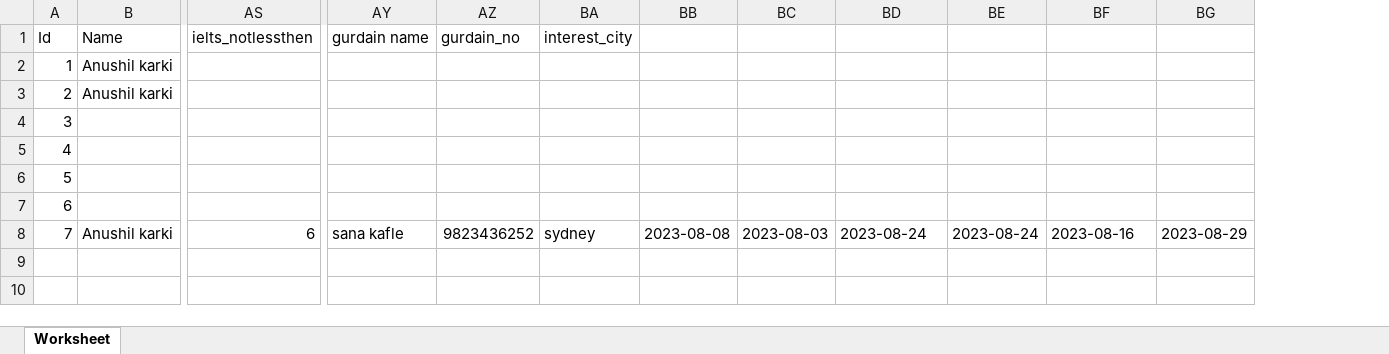
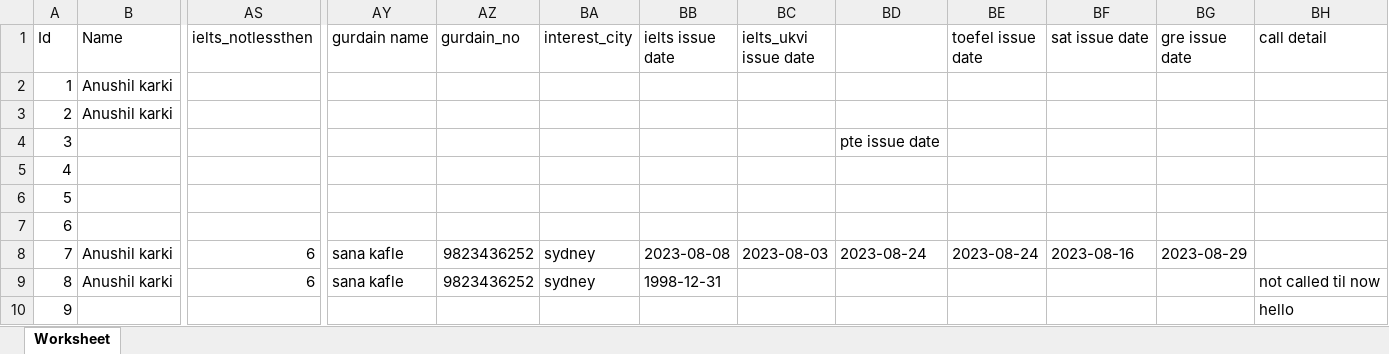
Before and after one commit to AnushilKarki/laravel, an Excel workbook: public/studentdata.xlsx, sheet Worksheet, drawn as a sheet; only a part is shown, gaps mark what is left out; values as stored, in another font and other column widths than the file's, no borders; rows hold the shown columns only; the diff names each change by its address in the sheet, - before the commit and + after, or states it on an @@ line.

```diff
--- a/public/studentdata.xlsx (sheet Worksheet)
+++ b/public/studentdata.xlsx (sheet Worksheet)
+column BH (call detail), empty
-BB1: (empty)
+BB1: ielts issue date
-BC1: (empty)
+BC1: ielts_ukvi issue date
-BE1: (empty)
+BE1: toefel issue date
-BF1: (empty)
+BF1: sat issue date
-BG1: (empty)
+BG1: gre issue date
-BD4: (empty)
+BD4: pte issue date
+row 9: 8 | Anushil karki | 6 | sana kafle | 9823436252 | sydney | 1998-12-31 |  |  |  |  |  | not called til now
+row 10: 9 |  |  |  |  |  |  |  |  |  |  |  | hello
```
Also changed, not shown: 1 other file.
